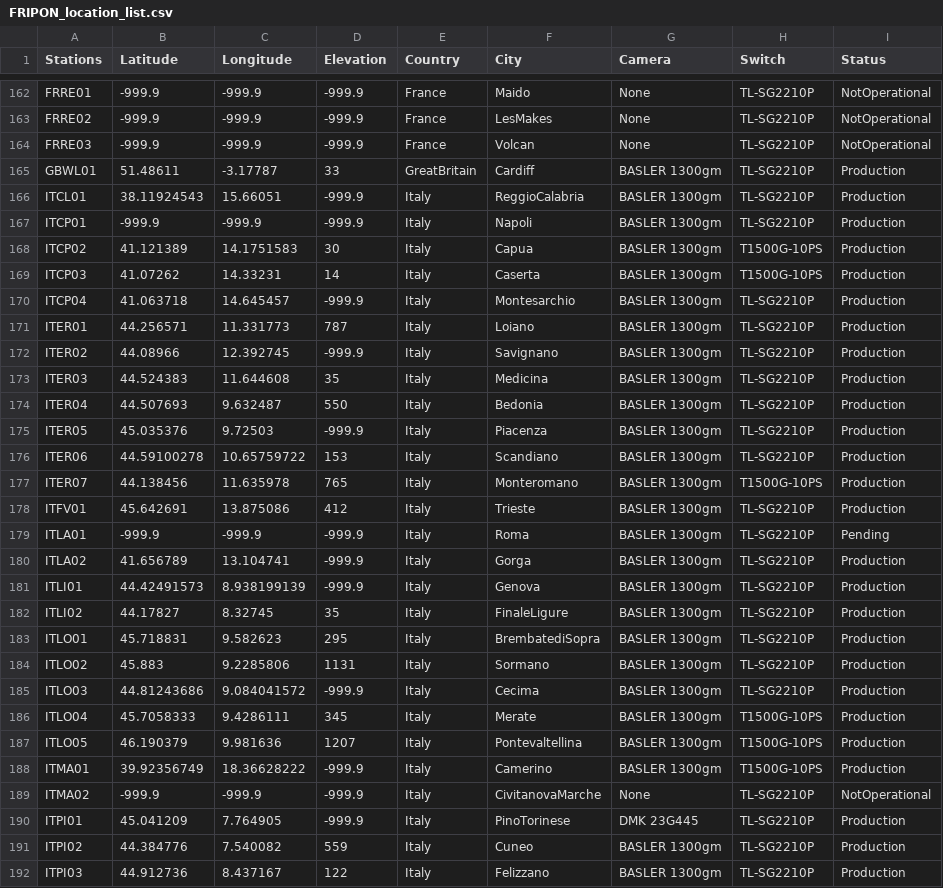
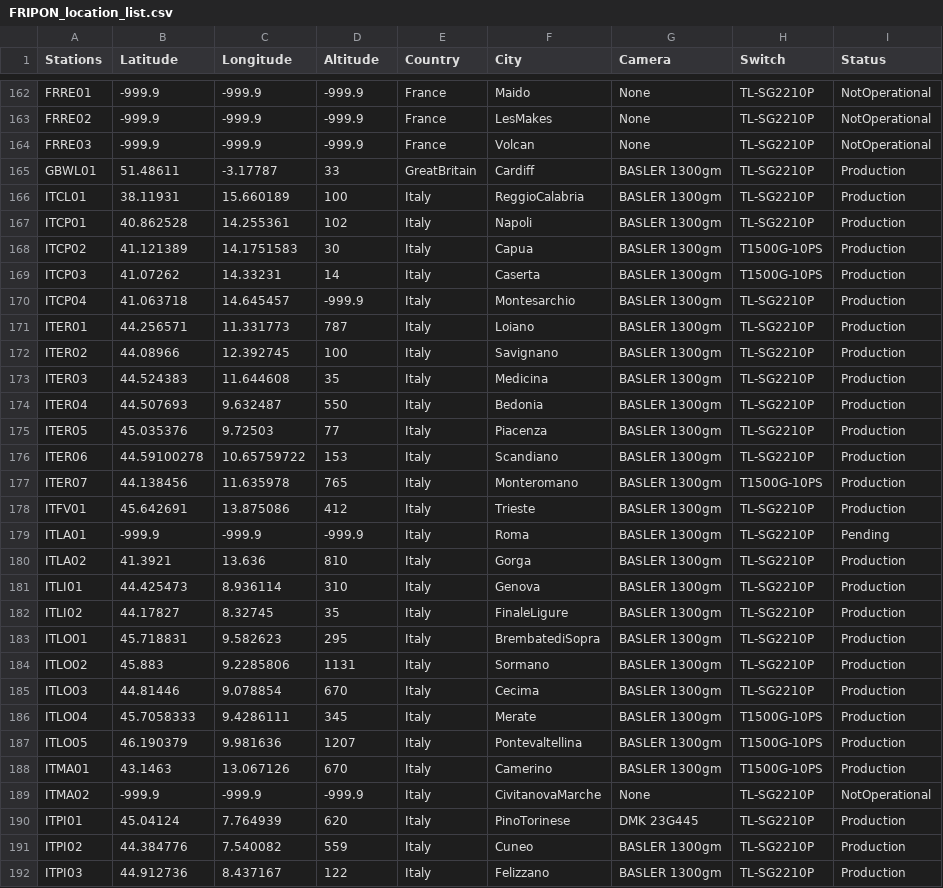
Before and after one commit to SCAMP99/SCAMP, a CSV file: FRIPON_location_list.csv, drawn as a sheet; only a part is shown, gaps mark what is left out; the diff covers the shown part only.

Commit message:
Add files via upload

```diff
--- a/FRIPON_location_list.csv
+++ b/FRIPON_location_list.csv
@@ -1 +1 @@
-Stations,Latitude,Longitude,Elevation,Country,City,Camera,Switch,Status
+Stations,Latitude,Longitude,Altitude,Country,City,Camera,Switch,Status
@@ -165,4 +165,4 @@ FRRE03,-999.9,-999.9,-999.9,France,Volcan,None,TL-SG2210P,NotOperational
 GBWL01,51.48611,-3.17787,33,GreatBritain,Cardiff,BASLER 1300gm,TL-SG2210P,Production
-ITCL01,38.11924543,15.66051,-999.9,Italy,ReggioCalabria,BASLER 1300gm,TL-SG2210P,Production
-ITCP01,-999.9,-999.9,-999.9,Italy,Napoli,BASLER 1300gm,TL-SG2210P,Production
+ITCL01,38.11931,15.660189,100,Italy,ReggioCalabria,BASLER 1300gm,TL-SG2210P,Production
+ITCP01,40.862528,14.255361,102,Italy,Napoli,BASLER 1300gm,TL-SG2210P,Production
 ITCP02,41.121389,14.1751583,30,Italy,Capua,BASLER 1300gm,T1500G-10PS,Production
@@ -171,6 +171,6 @@ ITCP04,41.063718,14.645457,-999.9,Italy,Montesarchio,BASLER 1300gm,TL-SG2210P,Pr
 ITER01,44.256571,11.331773,787,Italy,Loiano,BASLER 1300gm,TL-SG2210P,Production
-ITER02,44.08966,12.392745,-999.9,Italy,Savignano,BASLER 1300gm,TL-SG2210P,Production
+ITER02,44.08966,12.392745,100,Italy,Savignano,BASLER 1300gm,TL-SG2210P,Production
 ITER03,44.524383,11.644608,35,Italy,Medicina,BASLER 1300gm,TL-SG2210P,Production
 ITER04,44.507693,9.632487,550,Italy,Bedonia,BASLER 1300gm,TL-SG2210P,Production
-ITER05,45.035376,9.72503,-999.9,Italy,Piacenza,BASLER 1300gm,TL-SG2210P,Production
+ITER05,45.035376,9.72503,77,Italy,Piacenza,BASLER 1300gm,TL-SG2210P,Production
 ITER06,44.59100278,10.65759722,153,Italy,Scandiano,BASLER 1300gm,TL-SG2210P,Production
@@ -179,4 +179,4 @@ ITFV01,45.642691,13.875086,412,Italy,Trieste,BASLER 1300gm,TL-SG2210P,Production
 ITLA01,-999.9,-999.9,-999.9,Italy,Roma,BASLER 1300gm,TL-SG2210P,Pending
-ITLA02,41.656789,13.104741,-999.9,Italy,Gorga,BASLER 1300gm,TL-SG2210P,Production
-ITLI01,44.42491573,8.938199139,-999.9,Italy,Genova,BASLER 1300gm,TL-SG2210P,Production
+ITLA02,41.3921,13.636,810,Italy,Gorga,BASLER 1300gm,TL-SG2210P,Production
+ITLI01,44.425473,8.936114,310,Italy,Genova,BASLER 1300gm,TL-SG2210P,Production
 ITLI02,44.17827,8.32745,35,Italy,FinaleLigure,BASLER 1300gm,TL-SG2210P,Production
@@ -184,8 +184,8 @@ ITLO01,45.718831,9.582623,295,Italy,BrembatediSopra,BASLER 1300gm,TL-SG2210P,Pro
 ITLO02,45.883,9.2285806,1131,Italy,Sormano,BASLER 1300gm,TL-SG2210P,Production
-ITLO03,44.81243686,9.084041572,-999.9,Italy,Cecima,BASLER 1300gm,TL-SG2210P,Production
+ITLO03,44.81446,9.078854,670,Italy,Cecima,BASLER 1300gm,TL-SG2210P,Production
 ITLO04,45.7058333,9.4286111,345,Italy,Merate,BASLER 1300gm,T1500G-10PS,Production
 ITLO05,46.190379,9.981636,1207,Italy,Pontevaltellina,BASLER 1300gm,T1500G-10PS,Production
-ITMA01,39.92356749,18.36628222,-999.9,Italy,Camerino,BASLER 1300gm,T1500G-10PS,Production
+ITMA01,43.1463,13.067126,670,Italy,Camerino,BASLER 1300gm,T1500G-10PS,Production
 ITMA02,-999.9,-999.9,-999.9,Italy,CivitanovaMarche,None,TL-SG2210P,NotOperational
-ITPI01,45.041209,7.764905,-999.9,Italy,PinoTorinese,DMK 23G445,TL-SG2210P,Production
+ITPI01,45.04124,7.764939,620,Italy,PinoTorinese,DMK 23G445,TL-SG2210P,Production
 ITPI02,44.384776,7.540082,559,Italy,Cuneo,BASLER 1300gm,TL-SG2210P,Production
```
Also changed, not shown: 110 edited cells elsewhere in this file.
